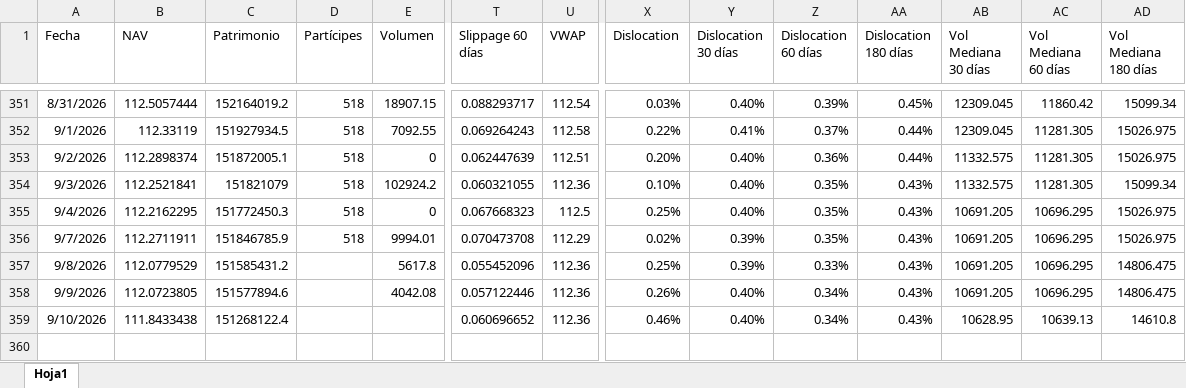
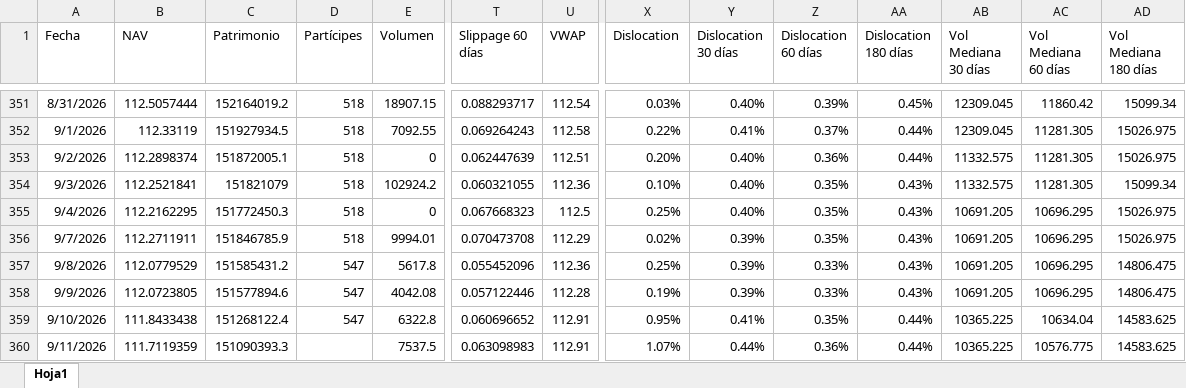
Before and after one commit to JoFRN26/Dashboard_ETFPESOV, an Excel workbook: Data/Data-ETFPESOV.xlsx, sheet Hoja1, drawn as a sheet; only a part is shown, gaps mark what is left out; values as stored, in another font and other column widths than the file's, no borders; rows hold the shown columns only; the diff names each change by its address in the sheet, - before the commit and + after, or states it on an @@ line.

Commit message:
Add files via upload

```diff
--- a/Data/Data-ETFPESOV.xlsx (sheet Hoja1)
+++ b/Data/Data-ETFPESOV.xlsx (sheet Hoja1)
-D357:D359 (Partícipes): (empty)
+D357:D359 (Partícipes): 547
-U358 (VWAP): 112.36
+U358 (VWAP): 112.28
-X358 (Dislocation): 0.26%
+X358 (Dislocation): 0.19%
-Y358 (Dislocation 30 días): 0.40%
+Y358 (Dislocation 30 días): 0.39%
-Z358 (Dislocation 60 días): 0.34%
+Z358 (Dislocation 60 días): 0.33%
-E359 (Volumen): (empty)
+E359 (Volumen): 6322.8
-U359 (VWAP): 112.36
+U359 (VWAP): 112.91
-X359 (Dislocation): 0.46%
+X359 (Dislocation): 0.95%
-Y359 (Dislocation 30 días): 0.40%
+Y359 (Dislocation 30 días): 0.41%
-Z359 (Dislocation 60 días): 0.34%
+Z359 (Dislocation 60 días): 0.35%
-AA359 (Dislocation 180 días): 0.43%
+AA359 (Dislocation 180 días): 0.44%
-AB359 (Vol Mediana 30 días): 10628.95
+AB359 (Vol Mediana 30 días): 10365.225
-AC359 (Vol Mediana 60 días): 10639.13
+AC359 (Vol Mediana 60 días): 10634.04
-AD359 (Vol Mediana 180 días): 14610.8
+AD359 (Vol Mediana 180 días): 14583.625
+row 360: 9/11/2026 | 111.7119359 | 151090393.3 |  | 7537.5 | 0.063098983 | 112.91 | 1.07% | 0.44% | 0.36% | 0.44% | 10365.225 | 10576.775 | 14583.625
```
